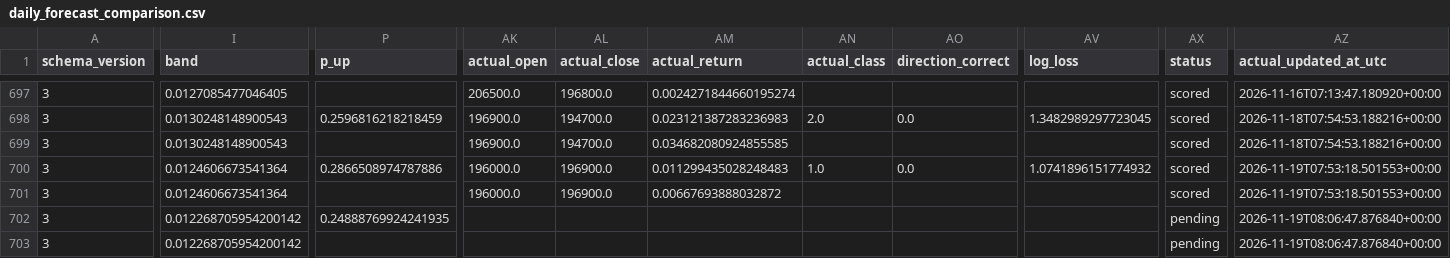
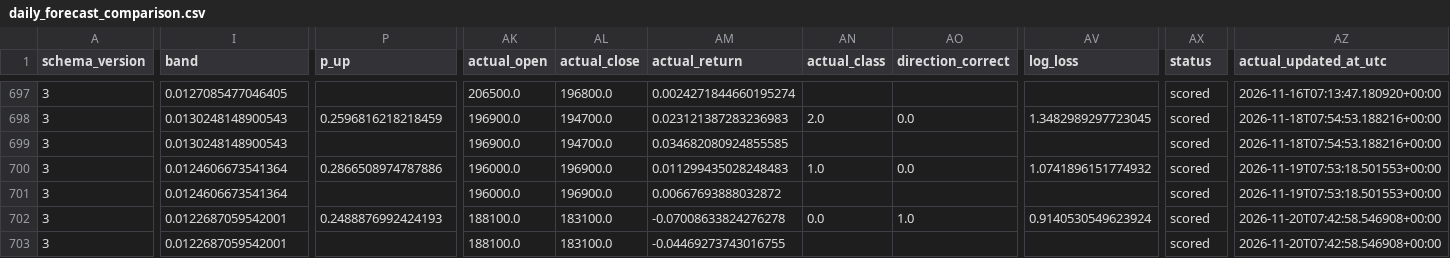
Before and after one commit to namyikim/predict_stock, a CSV file: forecast_history/samsung/daily_forecast_comparison.csv, drawn as a sheet; only a part is shown, gaps mark what is left out; the diff covers the shown part only; the diff names each change by its address in the sheet, - before the commit and + after, or states it on an @@ line.

```diff
--- a/forecast_history/samsung/daily_forecast_comparison.csv
+++ b/forecast_history/samsung/daily_forecast_comparison.csv
-I702:I703 (band): 0.012268705954200142
+I702:I703 (band): 0.0122687059542001
-P702 (p_up): 0.24888769924241935
+P702 (p_up): 0.2488876992424193
-AK702:AK703 (actual_open): (empty)
+AK702:AK703 (actual_open): 188100.0
-AL702:AL703 (actual_close): (empty)
+AL702:AL703 (actual_close): 183100.0
-AM702 (actual_return): (empty)
+AM702 (actual_return): -0.07008633824276278
-AN702 (actual_class): (empty)
+AN702 (actual_class): 0.0
-AO702 (direction_correct): (empty)
+AO702 (direction_correct): 1.0
-AV702 (log_loss): (empty)
+AV702 (log_loss): 0.9140530549623924
-AX702:AX703 (status): pending
+AX702:AX703 (status): scored
-AZ702:AZ703 (actual_updated_at_utc): 2026-11-19T08:06:47.876840+00:00
+AZ702:AZ703 (actual_updated_at_utc): 2026-11-20T07:42:58.546908+00:00
-AM703 (actual_return): (empty)
+AM703 (actual_return): -0.04469273743016755
```
Also changed, not shown: 59 edited cells elsewhere in this file, forecast_history/samsung/forecast_accuracy_summary.csv, forecast_history/samsung/forecast_log.csv, 2 other files.
